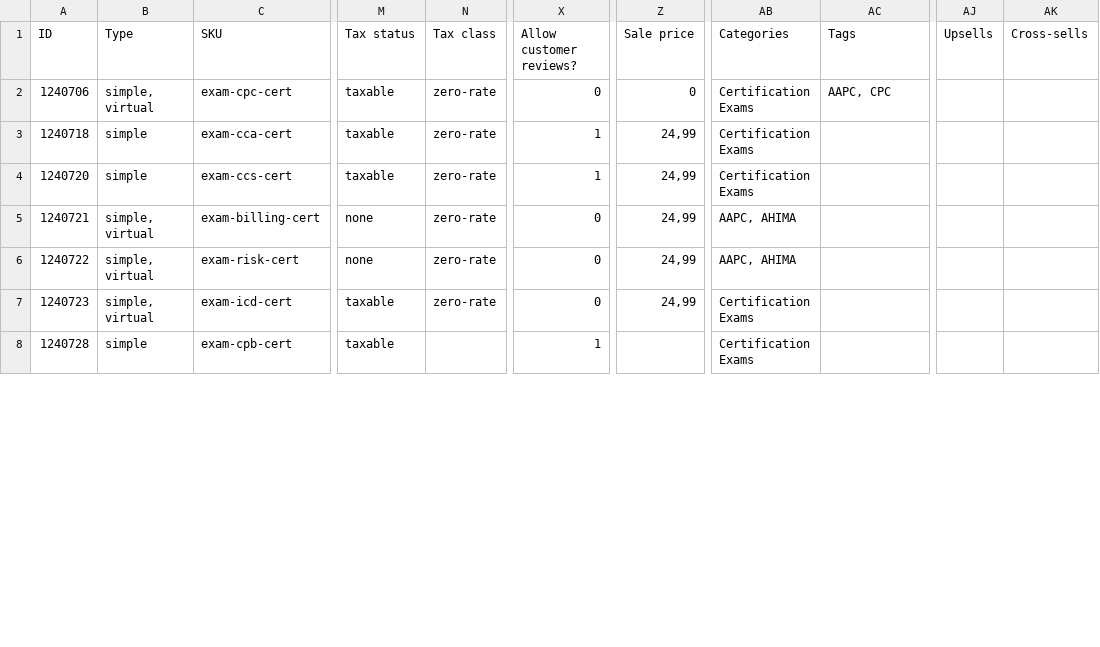
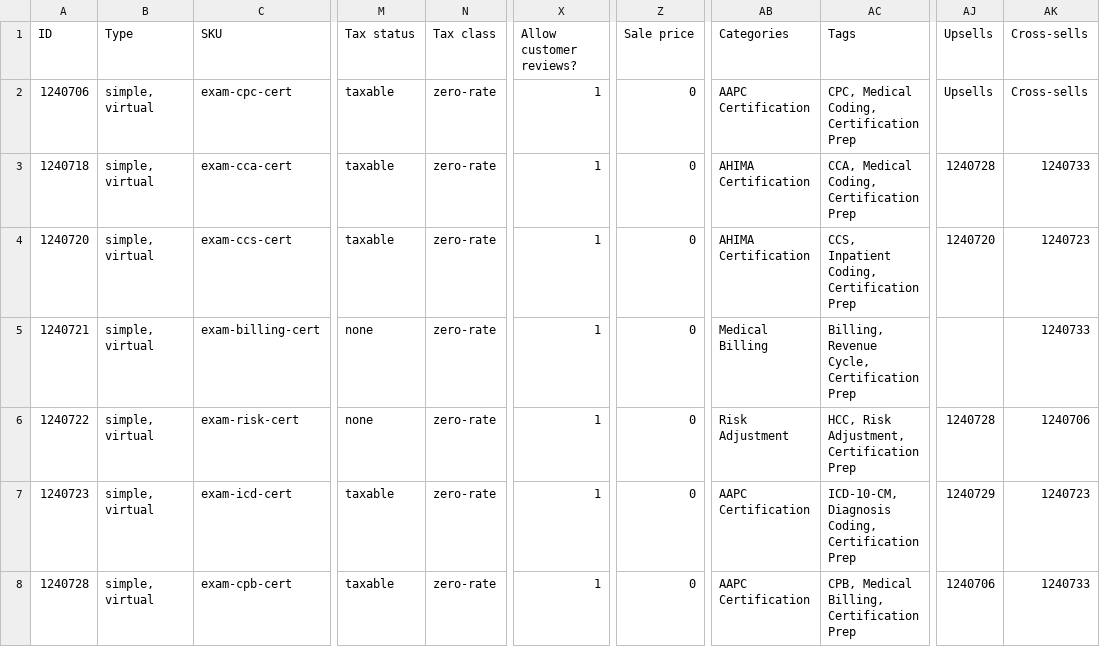
Before and after one commit to cusatalumni/mco-exam, a CSV file: wc-product-export-3-8-2025-1754199903664.csv, drawn as a sheet; only a part is shown, gaps mark what is left out; the diff covers the shown part only; the diff names each change by its address in the sheet, - before the commit and + after, or states it on an @@ line.

```diff
--- a/wc-product-export-3-8-2025-1754199903664.csv
+++ b/wc-product-export-3-8-2025-1754199903664.csv
-X2 (Allow customer reviews?): 0
+X2 (Allow customer reviews?): 1
-AB2 (Categories): Certification Exams
+AB2 (Categories): AAPC Certification
-AC2 (Tags): AAPC, CPC
+AC2 (Tags): CPC, Medical Coding, Certification Prep
-AJ2 (Upsells): (empty)
+AJ2 (Upsells): Upsells
-AK2 (Cross-sells): (empty)
+AK2 (Cross-sells): Cross-sells
-B3:B4 (Type): simple
+B3:B4 (Type): simple, virtual
-Z3:Z7 (Sale price): 24,99
+Z3:Z7 (Sale price): 0
-AB3:AB4 (Categories): Certification Exams
+AB3:AB4 (Categories): AHIMA Certification
-AC3 (Tags): (empty)
+AC3 (Tags): CCA, Medical Coding, Certification Prep
-AJ3 (Upsells): (empty)
+AJ3 (Upsells): 1240728
-AK3 (Cross-sells): (empty)
+AK3 (Cross-sells): 1240733
-AC4 (Tags): (empty)
+AC4 (Tags): CCS, Inpatient Coding, Certification Prep
-AJ4 (Upsells): (empty)
+AJ4 (Upsells): 1240720
-AK4 (Cross-sells): (empty)
+AK4 (Cross-sells): 1240723
-X5:X7 (Allow customer reviews?): 0
+X5:X7 (Allow customer reviews?): 1
-AB5 (Categories): AAPC, AHIMA
+AB5 (Categories): Medical Billing
-AC5 (Tags): (empty)
+AC5 (Tags): Billing, Revenue Cycle, Certification Prep
-AK5 (Cross-sells): (empty)
+AK5 (Cross-sells): 1240733
-AB6 (Categories): AAPC, AHIMA
+AB6 (Categories): Risk Adjustment
-AC6 (Tags): (empty)
+AC6 (Tags): HCC, Risk Adjustment, Certification Prep
-AJ6 (Upsells): (empty)
+AJ6 (Upsells): 1240728
-AK6 (Cross-sells): (empty)
+AK6 (Cross-sells): 1240706
-AB7:AB8 (Categories): Certification Exams
+AB7:AB8 (Categories): AAPC Certification
-AC7 (Tags): (empty)
+AC7 (Tags): ICD-10-CM, Diagnosis Coding, Certification Prep
-AJ7 (Upsells): (empty)
+AJ7 (Upsells): 1240729
-AK7 (Cross-sells): (empty)
+AK7 (Cross-sells): 1240723
-B8 (Type): simple
+B8 (Type): simple, virtual
-N8 (Tax class): (empty)
+N8 (Tax class): zero-rate
-Z8 (Sale price): (empty)
+Z8 (Sale price): 0
-AC8 (Tags): (empty)
+AC8 (Tags): CPB, Medical Billing, Certification Prep
-AJ8 (Upsells): (empty)
+AJ8 (Upsells): 1240706
-AK8 (Cross-sells): (empty)
+AK8 (Cross-sells): 1240733
```
Also changed, not shown: 1 added row and 33 edited cells elsewhere in this file, 7 other files.
